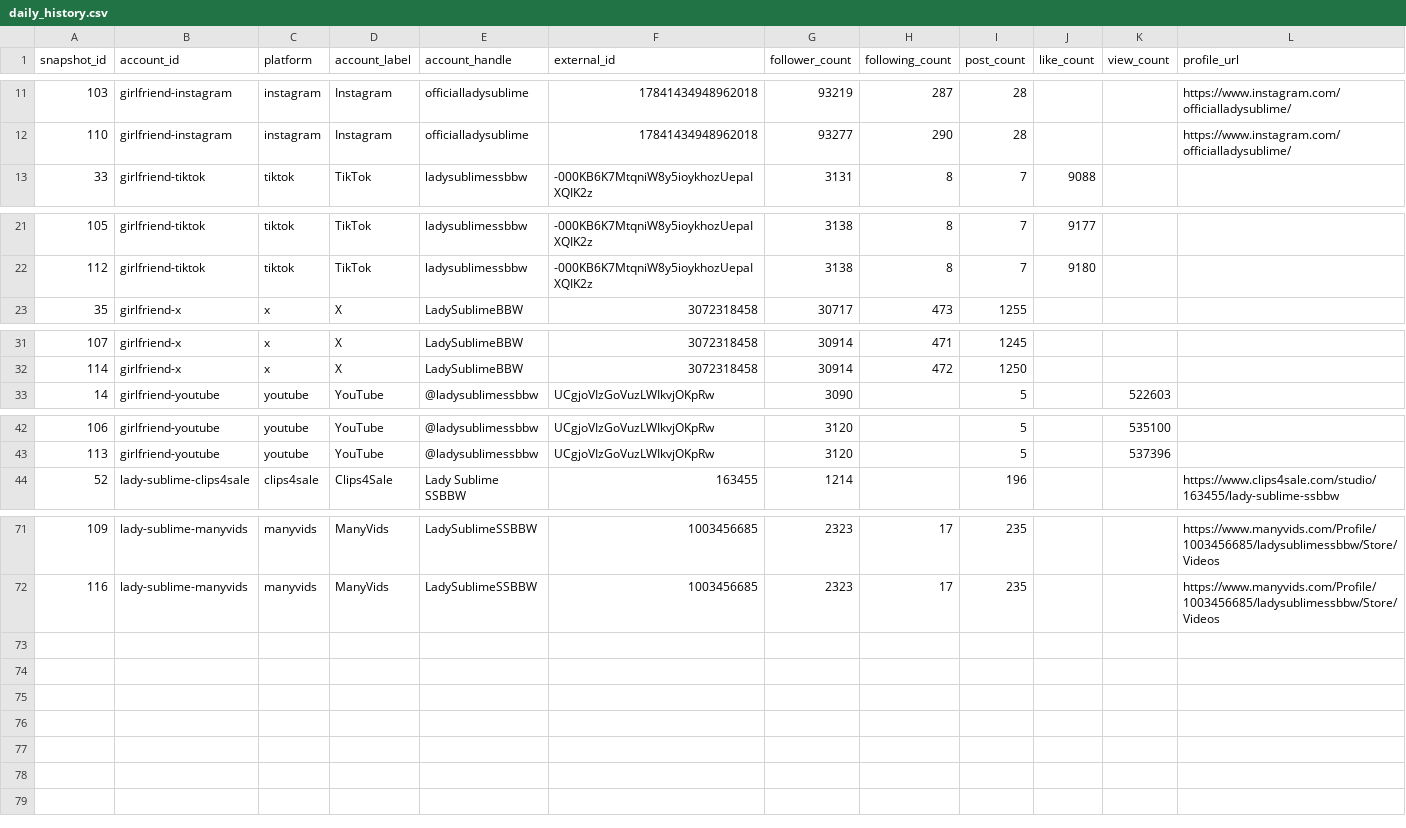
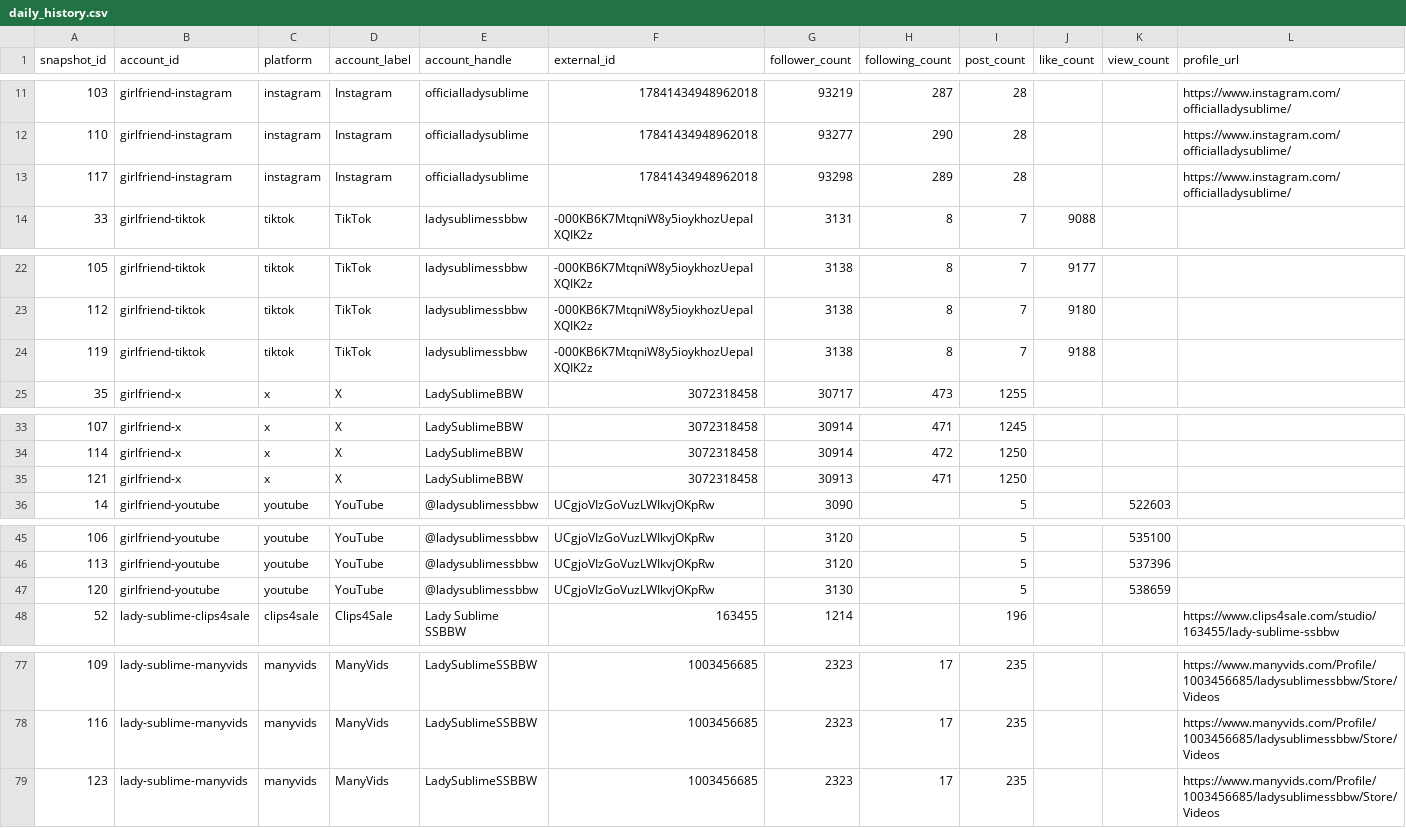
Before and after one commit to Trippaeon3/sublime-social-tracker-site, a CSV file: dashboard/data/daily_history.csv, drawn as a sheet; only a part is shown, gaps mark what is left out; rows hold the shown columns only; the diff covers the shown part only; the diff names each change by its address in the sheet, - before the commit and + after, or states it on an @@ line.

Commit message:
Refresh social dashboard snapshot

```diff
--- a/dashboard/data/daily_history.csv
+++ b/dashboard/data/daily_history.csv
+row 13: 117 | girlfriend-instagram | instagram | Instagram | officialladysublime | 17841434948962018 | 93298 | 289 | 28 |  |  | https://www.instagram.com/officialladysublime/
+row 24: 119 | girlfriend-tiktok | tiktok | TikTok | ladysublimessbbw | -000KB6K7MtqniW8y5ioykhozUepaIXQIK2z | 3138 | 8 | 7 | 9188
+row 35: 121 | girlfriend-x | x | X | LadySublimeBBW | 3072318458 | 30913 | 471 | 1250
+row 47: 120 | girlfriend-youtube | youtube | YouTube | @ladysublimessbbw | UCgjoVIzGoVuzLWIkvjOKpRw | 3130 |  | 5 |  | 538659
+row 79: 123 | lady-sublime-manyvids | manyvids | ManyVids | LadySublimeSSBBW | 1003456685 | 2323 | 17 | 235 |  |  | https://www.manyvids.com/Profile/1003456685/ladysublimessbbw/Store/Videos
```
Also changed, not shown: 2 added rows elsewhere in this file, dashboard/data/platform_summary.csv, dashboard/data/source_freshness.csv, 3 other files.
